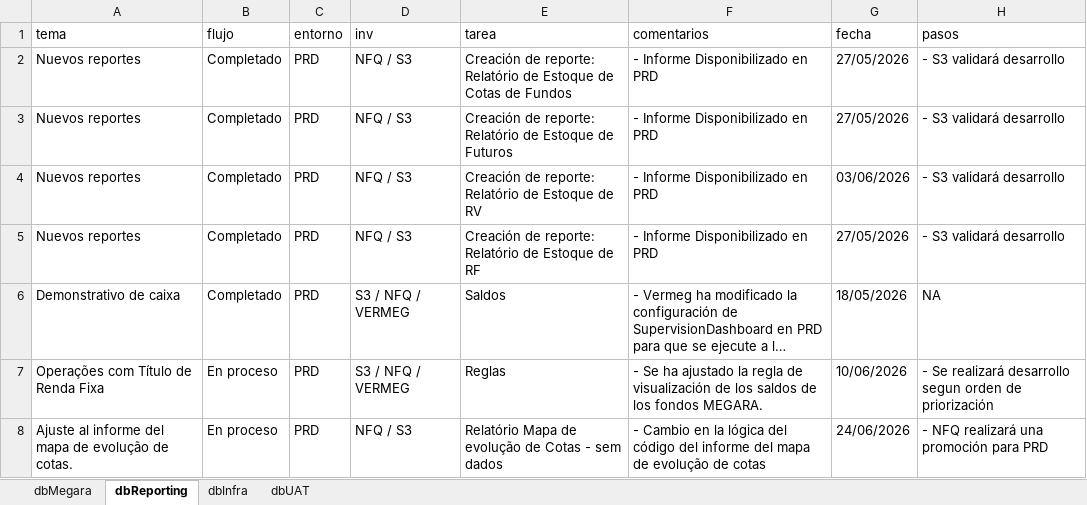
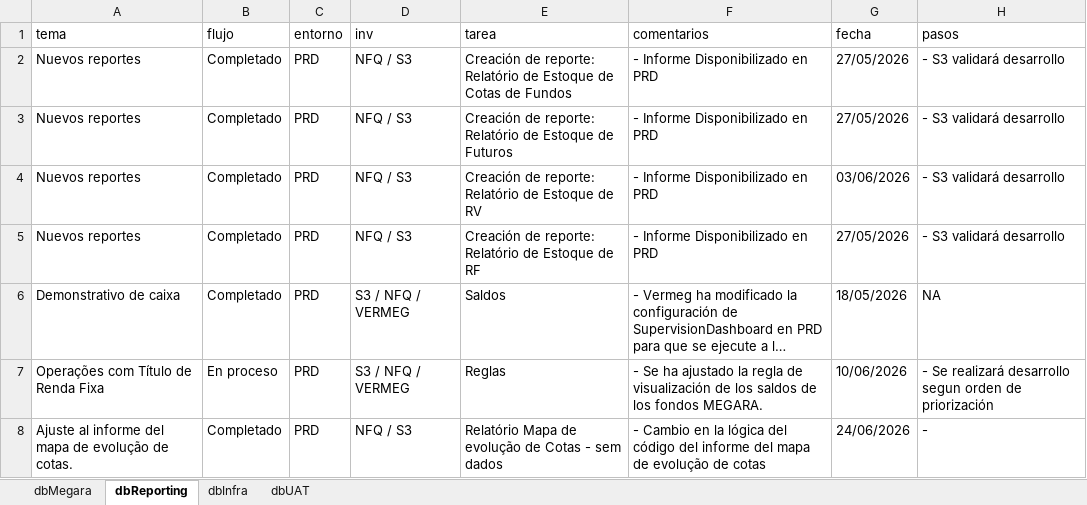
Before and after one commit to MarcoPichardoNFQ/status, an Excel workbook: dashboard_data_template.xlsx, sheet dbReporting, drawn as a sheet; long unchanged cells end in …; values as stored, in another font and other column widths than the file's, no borders; the diff names each change by its address in the sheet, - before the commit and + after, or states it on an @@ line.

```diff
--- a/dashboard_data_template.xlsx (sheet dbReporting)
+++ b/dashboard_data_template.xlsx (sheet dbReporting)
-B8 (flujo): En proceso
+B8 (flujo): Completado
-H8 (pasos): - NFQ realizará una promoción para PRD
+H8 (pasos): -
```
Also changed, not shown: sheet dbMegara, 1 other file.
